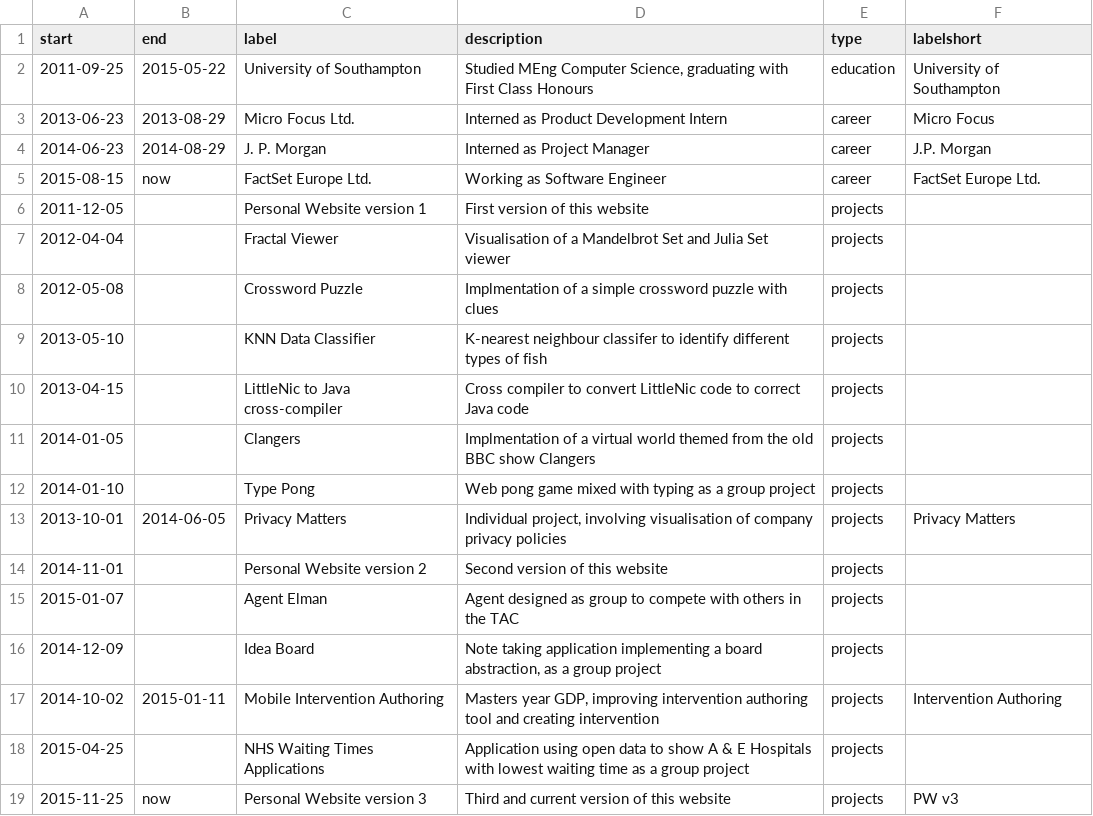
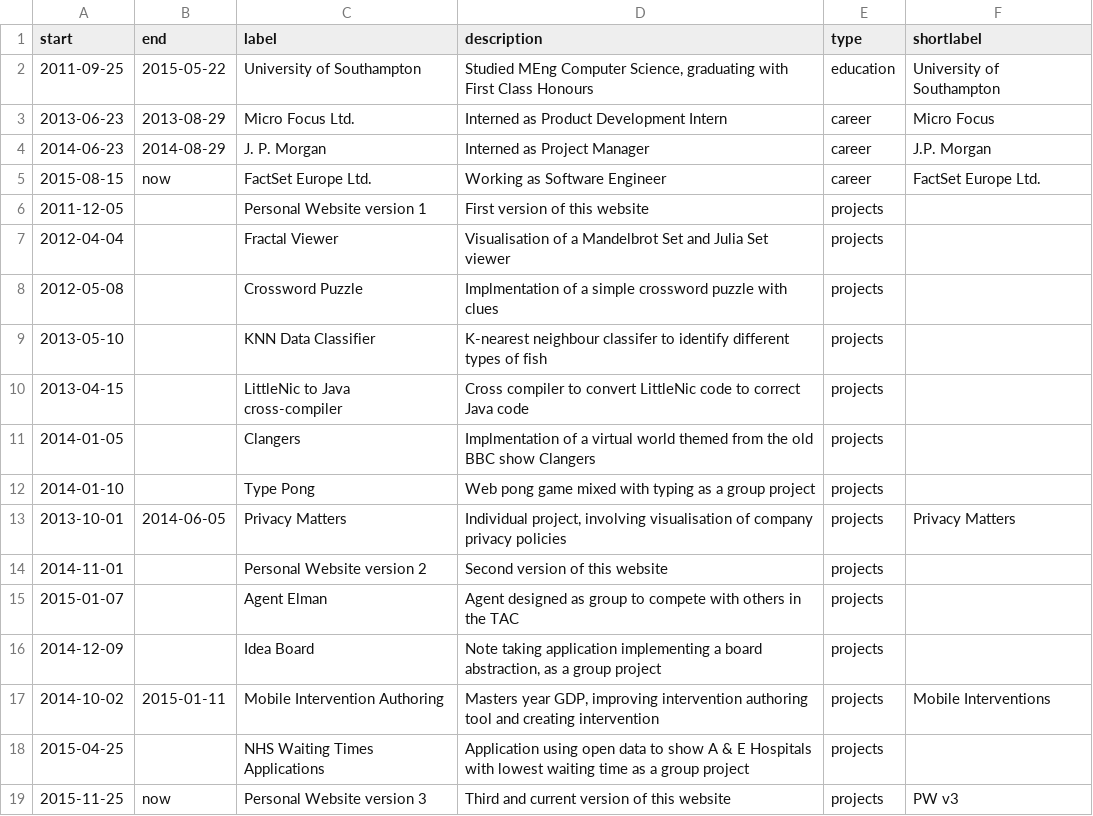
Before and after one commit to themakshter/themakshter.github.io, a CSV file: v3-wip/data/own_timeline.csv, drawn as a sheet.

Commit message:
* Navigation band doesn't get labelled
* Add function to wrap text for intervals

Still need to get it to work

```diff
--- a/v3-wip/data/own_timeline.csv
+++ b/v3-wip/data/own_timeline.csv
@@ -1,2 +1,2 @@
-start,end,label,description,type,labelshort
+start,end,label,description,type,shortlabel
 2011-09-25,2015-05-22,University of Southampton,"Studied MEng Computer Science, graduating with First Class Honours",education,University of Southampton
@@ -16,3 +16,3 @@ start,end,label,description,type,labelshort
 2014-12-09,,Idea Board,"Note taking application implementing a board abstraction, as a group project",projects
-2014-10-02,2015-01-11,Mobile Intervention Authoring,"Masters year GDP, improving intervention authoring tool and creating intervention",projects,Intervention Authoring
+2014-10-02,2015-01-11,Mobile Intervention Authoring,"Masters year GDP, improving intervention authoring tool and creating intervention",projects,Mobile Interventions
 2015-04-25,,NHS Waiting Times Applications,Application using open data to show A & E Hospitals with lowest waiting time as a group project,projects
```
Also changed, not shown: 2 other files.
